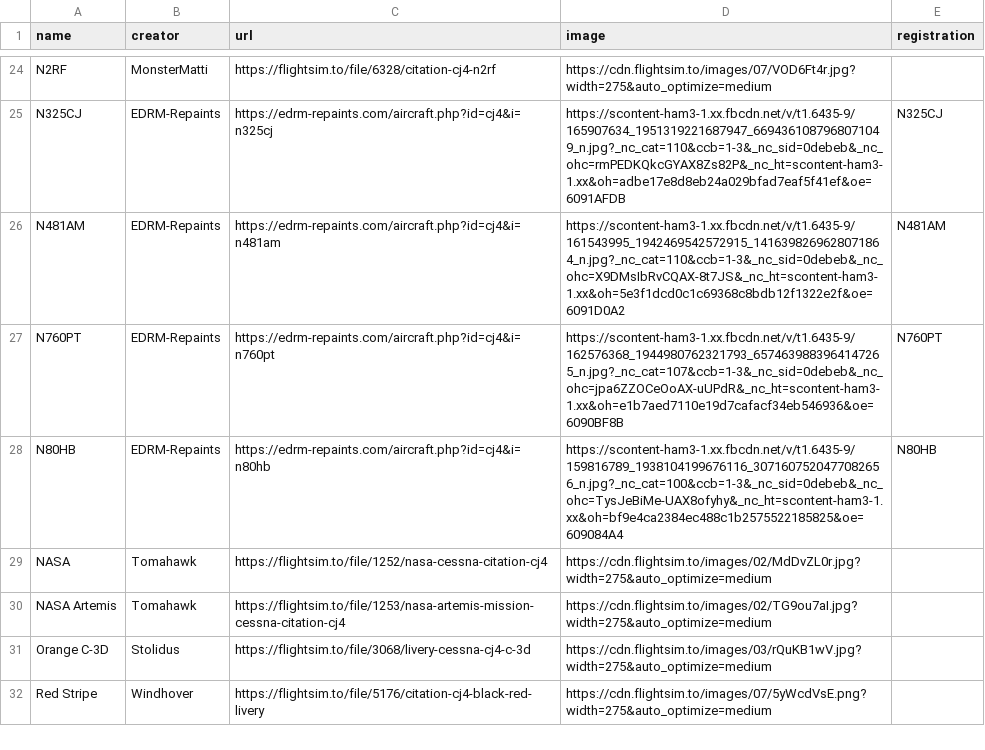
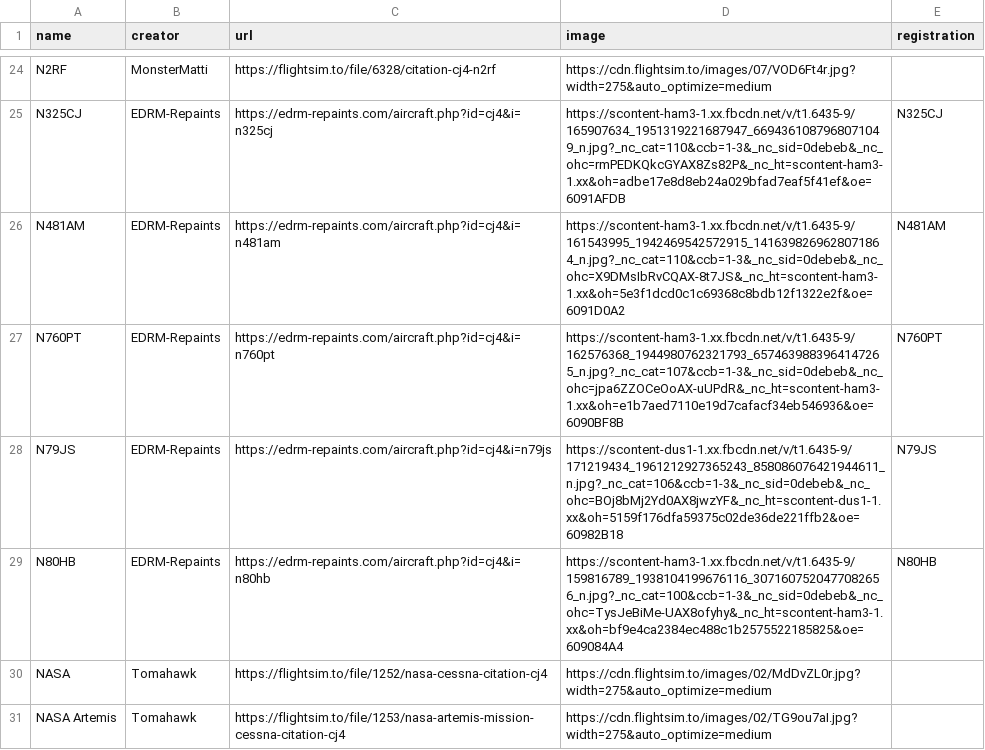
Before and after one commit to Working-Title-MSFS-Mods/working-title-msfs-mods.github.io, a CSV file: docs/_data/exteriors.csv, drawn as a sheet; only a part is shown, gaps mark what is left out; the shorter side is filled out with more unchanged rows.

Commit message:
repaint

```diff
--- a/docs/_data/exteriors.csv
+++ b/docs/_data/exteriors.csv
@@ -27,2 +27,3 @@ N481AM,EDRM-Repaints,https://edrm-repaints.com/aircraft.php?id=cj4&i=n481am,http
 N760PT,EDRM-Repaints,https://edrm-repaints.com/aircraft.php?id=cj4&i=n760pt,https://scontent-ham3-1.xx.fbcdn.net/v/t1.6435-9/162576368_1944980762321793_6574639883964147265_n.jpg?_nc_cat=107&ccb=1-3&_nc_sid=0debeb&_nc_ohc=jpa6ZZOCeOoAX-uUPdR&_nc_ht=scontent-ham3-1.xx&oh=e1b7aed7110e19d7cafacf34eb546936&oe=6090BF8B,N760PT
+N79JS,EDRM-Repaints,https://edrm-repaints.com/aircraft.php?id=cj4&i=n79js,https://scontent-dus1-1.xx.fbcdn.net/v/t1.6435-9/171219434_1961212927365243_858086076421944611_n.jpg?_nc_cat=106&ccb=1-3&_nc_sid=0debeb&_nc_ohc=BOj8bMj2Yd0AX8jwzYF&_nc_ht=scontent-dus1-1.xx&oh=5159f176dfa59375c02de36de221ffb2&oe=60982B18,N79JS
 N80HB,EDRM-Repaints,https://edrm-repaints.com/aircraft.php?id=cj4&i=n80hb,https://scontent-ham3-1.xx.fbcdn.net/v/t1.6435-9/159816789_1938104199676116_3071607520477082656_n.jpg?_nc_cat=100&ccb=1-3&_nc_sid=0debeb&_nc_ohc=TysJeBiMe-UAX8ofyhy&_nc_ht=scontent-ham3-1.xx&oh=bf9e4ca2384ec488c1b2575522185825&oe=609084A4,N80HB
```
